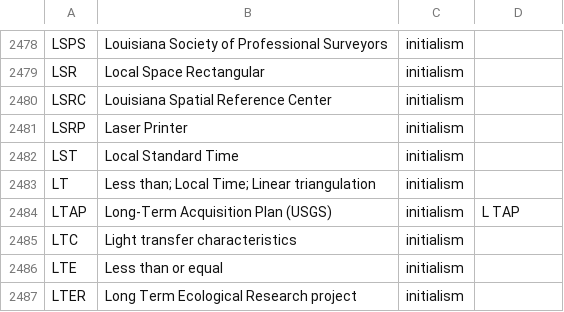
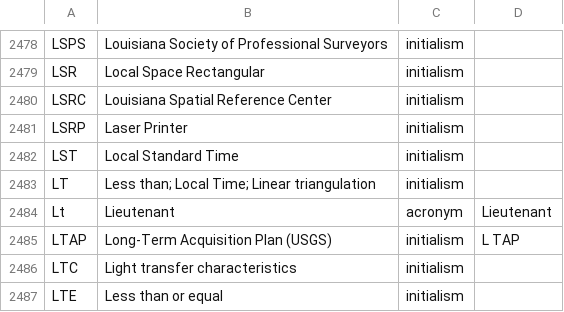
Before and after one commit to AIMonk-Labs-Private-Limited/tortoise-tts, a CSV file: tortoise/data/international_abbreviations.csv, drawn as a sheet; only a part is shown, gaps mark what is left out; the shorter side is filled out with more unchanged rows; the diff names each change by its address in the sheet, - before the commit and + after, or states it on an @@ line.

Commit message:
fixed multiple issues in tortoise
> added pronounce for words

> added url parsing for pronunciation

> added 's and s handling in abbreviation

> handling alphanumeric word with spaces

> handling brackets and ...

> added Lt abbreivation in csv

```diff
--- a/tortoise/data/international_abbreviations.csv
+++ b/tortoise/data/international_abbreviations.csv
+row 2484: Lt | Lieutenant | acronym | Lieutenant
```
Also changed, not shown: 1 other file.
